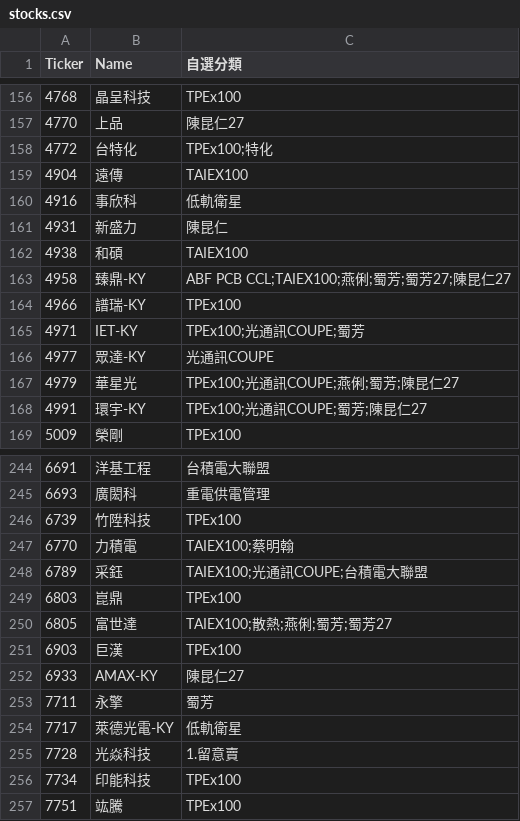
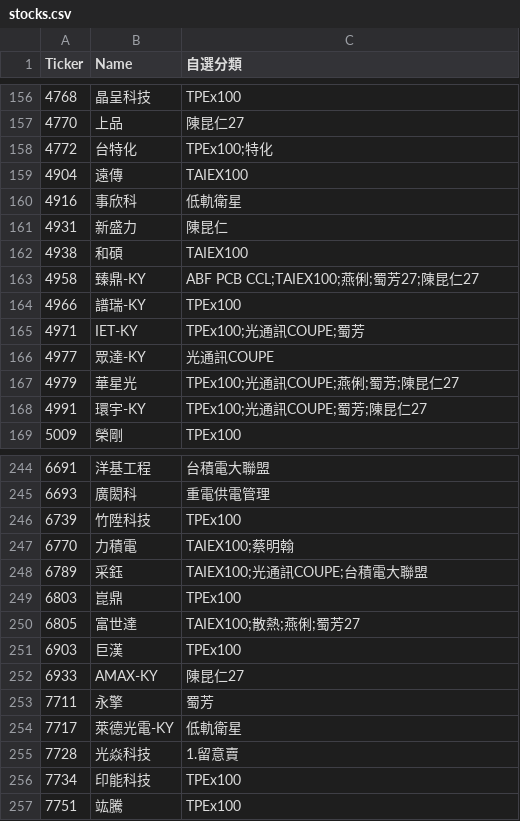
Before and after one commit to ONicole0101/Gold, a CSV file: stocks.csv, drawn as a sheet; only a part is shown, gaps mark what is left out; the diff covers the shown part only.

```diff
--- a/stocks.csv
+++ b/stocks.csv
@@ -162,3 +162,3 @@
 4938	和碩	TAIEX100
-4958	臻鼎-KY	ABF PCB CCL;TAIEX100;燕俐;蜀芳;蜀芳27;陳昆仁27
+4958	臻鼎-KY	ABF PCB CCL;TAIEX100;燕俐;蜀芳27;陳昆仁27
 4966	譜瑞-KY	TPEx100
@@ -249,3 +249,3 @@
 6803	崑鼎	TPEx100
-6805	富世達	TAIEX100;散熱;燕俐;蜀芳;蜀芳27
+6805	富世達	TAIEX100;散熱;燕俐;蜀芳27
 6903	巨漢	TPEx100
```
Also changed, not shown: 16 edited cells elsewhere in this file.
